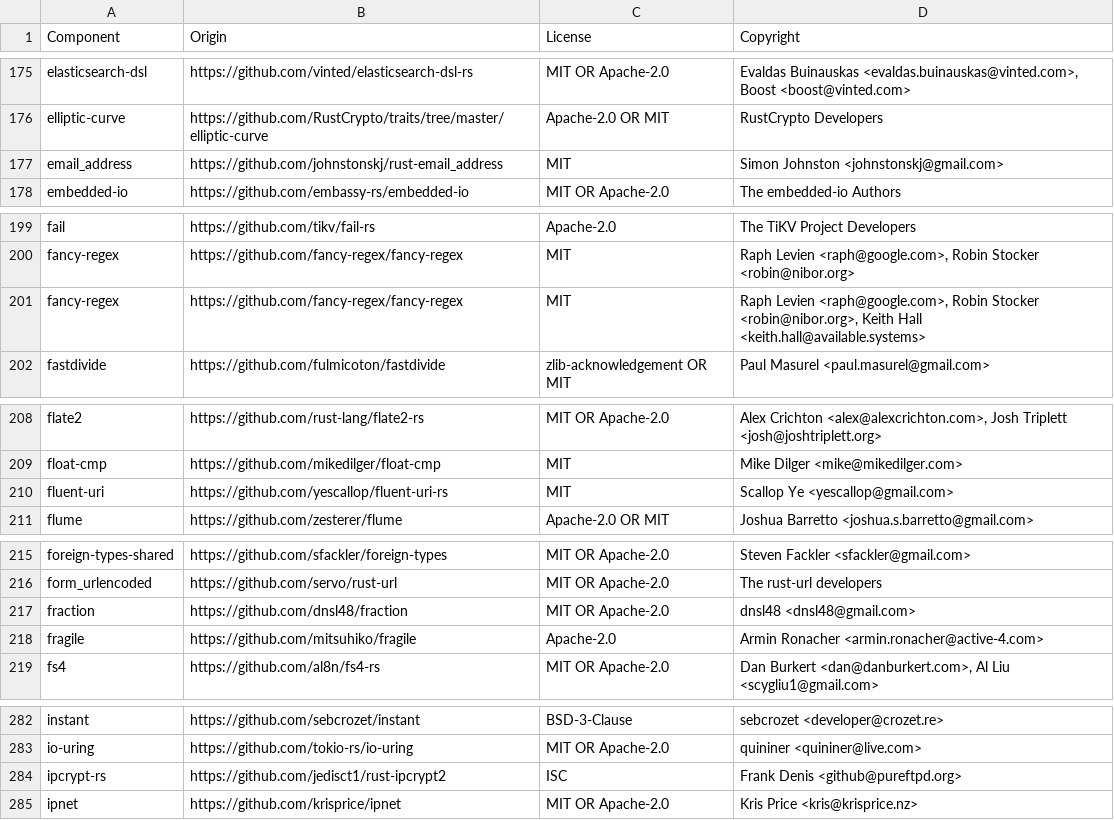
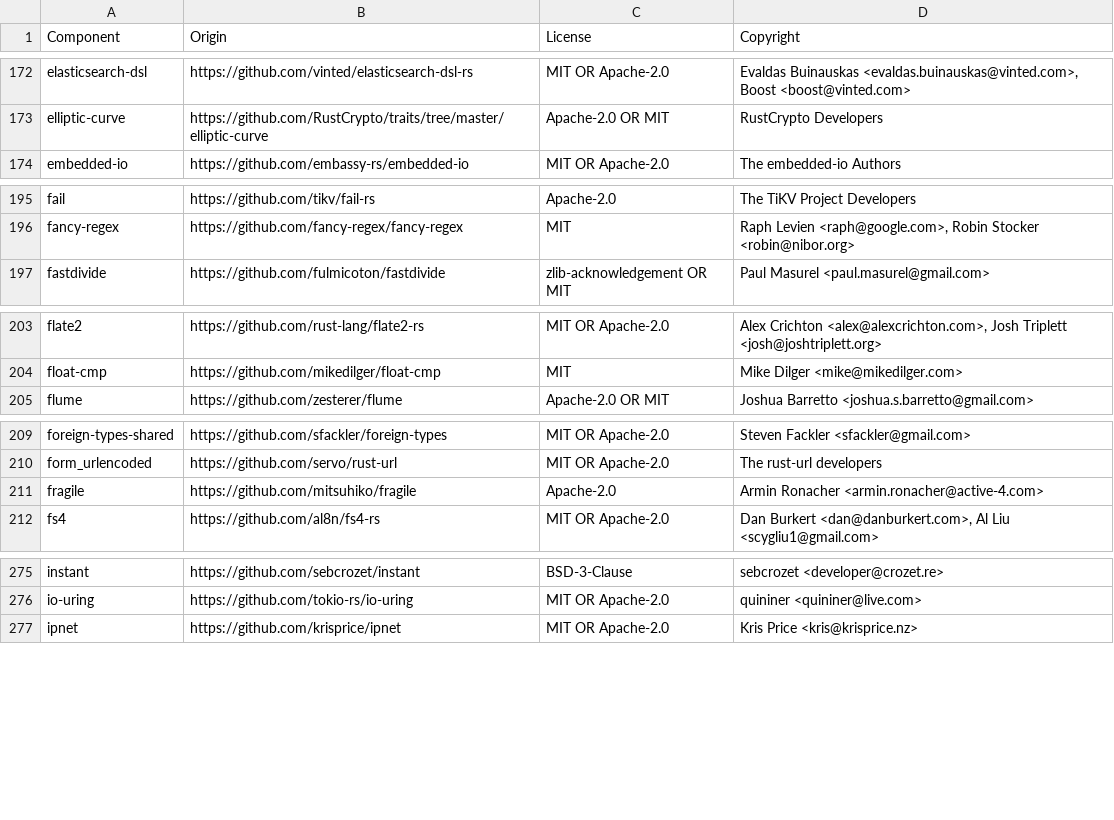
Before and after one commit to quickwit-oss/quickwit, a CSV file: LICENSE-3rdparty.csv, drawn as a sheet; only a part is shown, gaps mark what is left out; the diff covers the shown part only.

```diff
--- a/LICENSE-3rdparty.csv
+++ b/LICENSE-3rdparty.csv
@@ -176,3 +173,2 @@ elasticsearch-dsl,https://github.com/vinted/elasticsearch-dsl-rs,MIT OR Apache-2
 elliptic-curve,https://github.com/RustCrypto/traits/tree/master/elliptic-curve,Apache-2.0 OR MIT,RustCrypto Developers
-email_address,https://github.com/johnstonskj/rust-email_address,MIT,Simon Johnston <johnstonskj@gmail.com>
 embedded-io,https://github.com/embassy-rs/embedded-io,MIT OR Apache-2.0,The embedded-io Authors
@@ -200,3 +196,2 @@ fail,https://github.com/tikv/fail-rs,Apache-2.0,The TiKV Project Developers
 fancy-regex,https://github.com/fancy-regex/fancy-regex,MIT,"Raph Levien <raph@google.com>, Robin Stocker <robin@nibor.org>"
-fancy-regex,https://github.com/fancy-regex/fancy-regex,MIT,"Raph Levien <raph@google.com>, Robin Stocker <robin@nibor.org>, Keith Hall <keith.hall@available.systems>"
 fastdivide,https://github.com/fulmicoton/fastdivide,zlib-acknowledgement OR MIT,Paul Masurel <paul.masurel@gmail.com>
@@ -209,3 +204,2 @@ flate2,https://github.com/rust-lang/flate2-rs,MIT OR Apache-2.0,"Alex Crichton <
 float-cmp,https://github.com/mikedilger/float-cmp,MIT,Mike Dilger <mike@mikedilger.com>
-fluent-uri,https://github.com/yescallop/fluent-uri-rs,MIT,Scallop Ye <yescallop@gmail.com>
 flume,https://github.com/zesterer/flume,Apache-2.0 OR MIT,Joshua Barretto <joshua.s.barretto@gmail.com>
@@ -216,3 +210,2 @@ foreign-types-shared,https://github.com/sfackler/foreign-types,MIT OR Apache-2.0
 form_urlencoded,https://github.com/servo/rust-url,MIT OR Apache-2.0,The rust-url developers
-fraction,https://github.com/dnsl48/fraction,MIT OR Apache-2.0,dnsl48 <dnsl48@gmail.com>
 fragile,https://github.com/mitsuhiko/fragile,Apache-2.0,Armin Ronacher <armin.ronacher@active-4.com>
@@ -283,3 +276,2 @@ instant,https://github.com/sebcrozet/instant,BSD-3-Clause,sebcrozet <developer@c
 io-uring,https://github.com/tokio-rs/io-uring,MIT OR Apache-2.0,quininer <quininer@live.com>
-ipcrypt-rs,https://github.com/jedisct1/rust-ipcrypt2,ISC,Frank Denis <github@pureftpd.org>
 ipnet,https://github.com/krisprice/ipnet,MIT OR Apache-2.0,Kris Price <kris@krisprice.nz>
```
Also changed, not shown: 13 removed rows elsewhere in this file, 1 other file.
